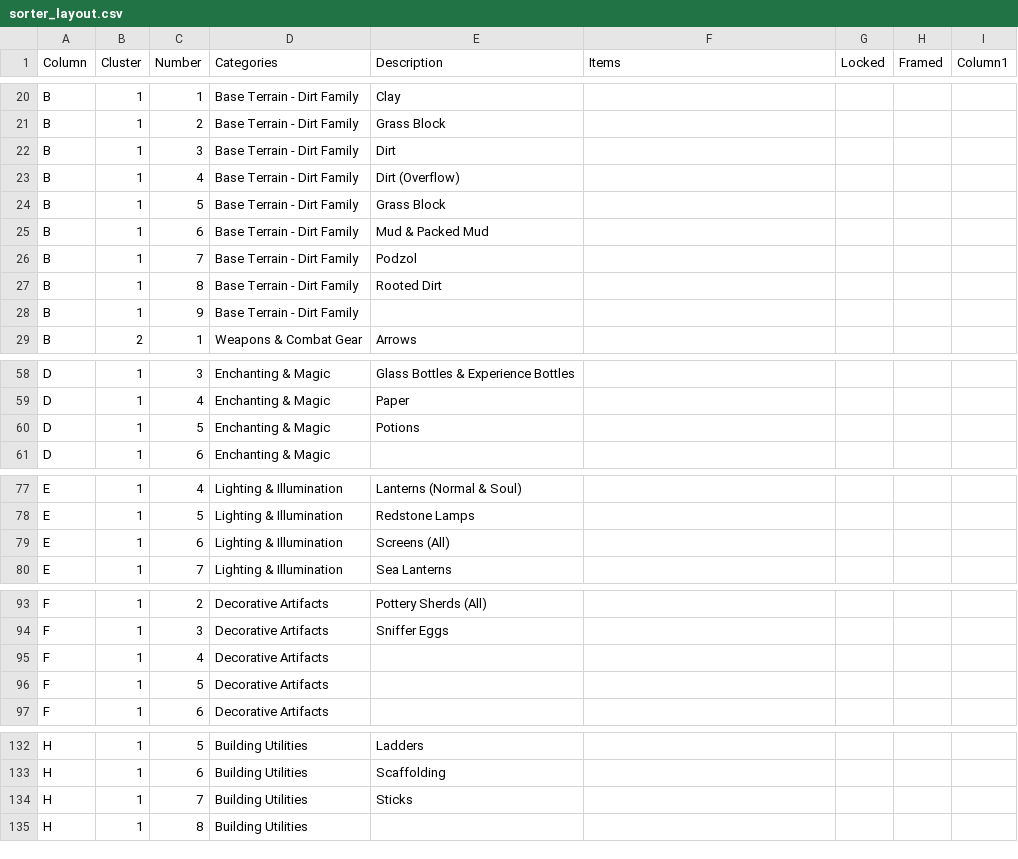
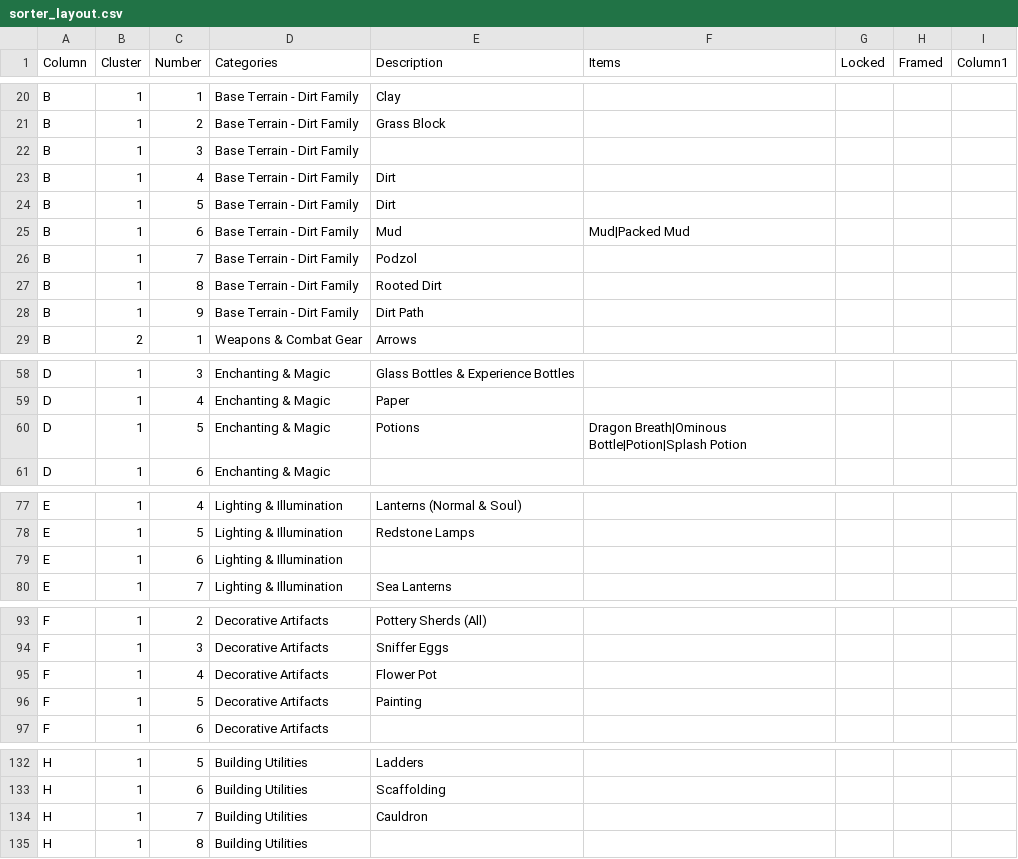
Before and after one commit to iigeshii/sorter, a CSV file: sorter_layout.csv, drawn as a sheet; only a part is shown, gaps mark what is left out.

```diff
--- a/sorter_layout.csv
+++ b/sorter_layout.csv
@@ -21,9 +21,9 @@ B,1,1,Base Terrain - Dirt Family,Clay,,,,
 B,1,2,Base Terrain - Dirt Family,Grass Block,,,,
-B,1,3,Base Terrain - Dirt Family,Dirt,,,,
-B,1,4,Base Terrain - Dirt Family,Dirt (Overflow),,,,
-B,1,5,Base Terrain - Dirt Family,Grass Block,,,,
-B,1,6,Base Terrain - Dirt Family,Mud & Packed Mud,,,,
+B,1,3,Base Terrain - Dirt Family,,,,,
+B,1,4,Base Terrain - Dirt Family,Dirt,,,,
+B,1,5,Base Terrain - Dirt Family,Dirt,,,,
+B,1,6,Base Terrain - Dirt Family,Mud,Mud|Packed Mud,,,
 B,1,7,Base Terrain - Dirt Family,Podzol,,,,
 B,1,8,Base Terrain - Dirt Family,Rooted Dirt,,,,
-B,1,9,Base Terrain - Dirt Family,,,,,
+B,1,9,Base Terrain - Dirt Family,Dirt Path,,,,
 B,2,1,Weapons & Combat Gear,Arrows,,,,
@@ -59,3 +59,3 @@ D,1,3,Enchanting & Magic,Glass Bottles & Experience Bottles,,,,
 D,1,4,Enchanting & Magic,Paper,,,,
-D,1,5,Enchanting & Magic,Potions,,,,
+D,1,5,Enchanting & Magic,Potions,Dragon Breath|Ominous Bottle|Potion|Splash Potion,,,
 D,1,6,Enchanting & Magic,,,,,
@@ -78,3 +78,3 @@ E,1,4,Lighting & Illumination,Lanterns (Normal & Soul),,,,
 E,1,5,Lighting & Illumination,Redstone Lamps,,,,
-E,1,6,Lighting & Illumination,Screens (All),,,,
+E,1,6,Lighting & Illumination,,,,,
 E,1,7,Lighting & Illumination,Sea Lanterns,,,,
@@ -94,4 +94,4 @@ F,1,2,Decorative Artifacts,Pottery Sherds (All),,,,
 F,1,3,Decorative Artifacts,Sniffer Eggs,,,,
-F,1,4,Decorative Artifacts,,,,,
-F,1,5,Decorative Artifacts,,,,,
+F,1,4,Decorative Artifacts,Flower Pot,,,,
+F,1,5,Decorative Artifacts,Painting,,,,
 F,1,6,Decorative Artifacts,,,,,
@@ -133,3 +133,3 @@ H,1,5,Building Utilities,Ladders,,,,
 H,1,6,Building Utilities,Scaffolding,,,,
-H,1,7,Building Utilities,Sticks,,,,
+H,1,7,Building Utilities,Cauldron,,,,
 H,1,8,Building Utilities,,,,,
```
Also changed, not shown: actual_inventory.csv, 1 other file.
